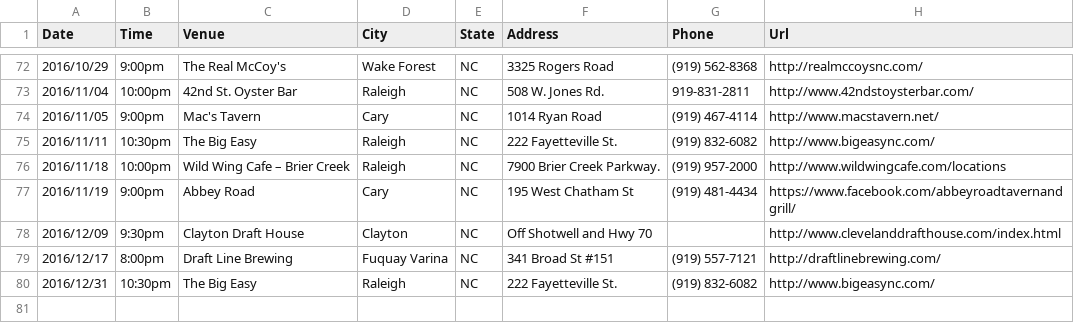
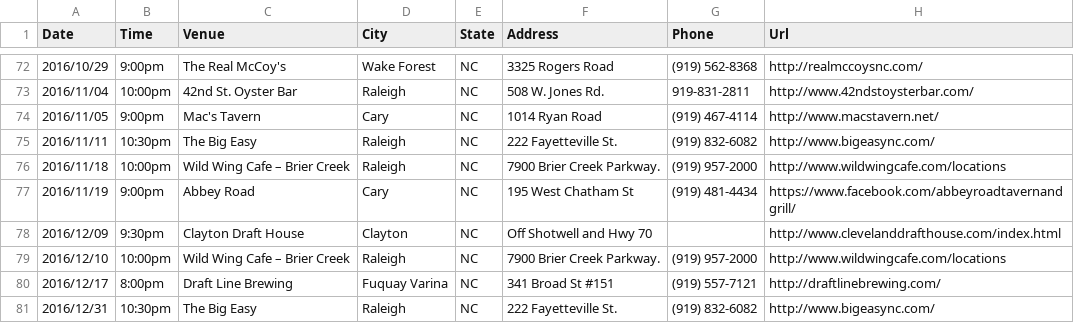
Before and after one commit to redlinenc/redlinenc, a CSV file: _data/shows.csv, drawn as a sheet; only a part is shown, gaps mark what is left out.

Commit message:
Update shows.csv

```diff
--- a/_data/shows.csv
+++ b/_data/shows.csv
@@ -78,2 +78,3 @@ Date,Time,Venue,City,State,Address,Phone,Url
 2016/12/09,9:30pm,Clayton Draft House,Clayton, NC,Off Shotwell and Hwy 70,,http://www.clevelanddrafthouse.com/index.html
+2016/12/10,10:00pm,Wild Wing Cafe – Brier Creek,Raleigh, NC,7900 Brier Creek Parkway.,(919) 957-2000,http://www.wildwingcafe.com/locations
 2016/12/17,8:00pm,Draft Line Brewing,Fuquay Varina, NC,341 Broad St #151,(919) 557-7121,http://draftlinebrewing.com/
```
